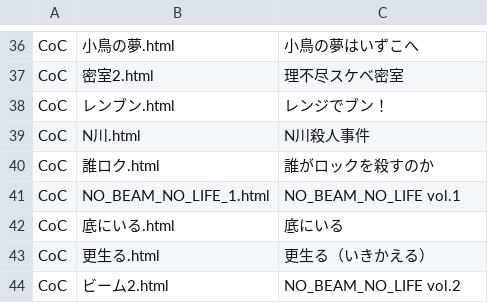
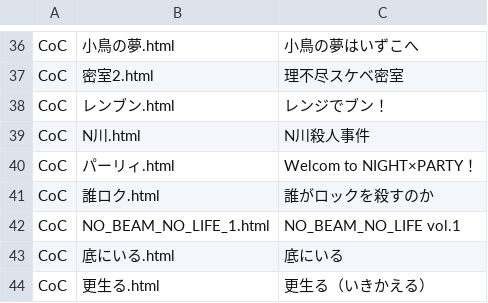
Before and after one commit to akaneyua/trpg_log, a CSV file: log_html/log_data.csv, drawn as a sheet; only a part is shown, gaps mark what is left out; the shorter side is filled out with more unchanged rows; the diff names each change by its address in the sheet, - before the commit and + after, or states it on an @@ line.

Commit message:
Add files via upload

```diff
--- a/log_html/log_data.csv
+++ b/log_html/log_data.csv
+row 40: CoC | パーリィ.html | Welcom to NIGHT×PARTY！
```
